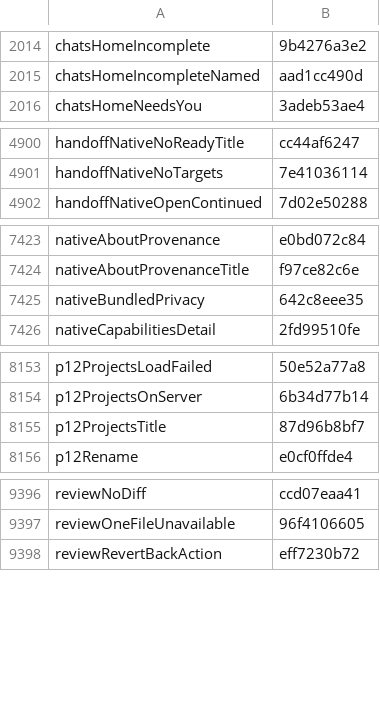
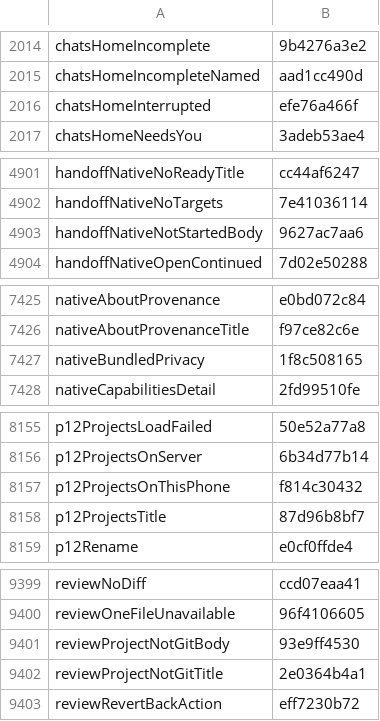
Before and after one commit to Eslamasabry/opencode-mobile-next, a TSV file: native/tools/strings/translation-state/es.tsv, drawn as a sheet; only a part is shown, gaps mark what is left out; the diff covers the shown part only.

```diff
--- a/native/tools/strings/translation-state/es.tsv
+++ b/native/tools/strings/translation-state/es.tsv
@@ -2015,2 +2015,3 @@ chatsHomeIncomplete	9b4276a3e2
 chatsHomeIncompleteNamed	aad1cc490d
+chatsHomeInterrupted	efe76a466f
 chatsHomeNeedsYou	3adeb53ae4
@@ -4901,2 +4902,3 @@ handoffNativeNoReadyTitle	cc44af6247
 handoffNativeNoTargets	7e41036114
+handoffNativeNotStartedBody	9627ac7aa6
 handoffNativeOpenContinued	7d02e50288
@@ -7424,3 +7426,3 @@ nativeAboutProvenance	e0bd072c84
 nativeAboutProvenanceTitle	f97ce82c6e
-nativeBundledPrivacy	642c8eee35
+nativeBundledPrivacy	1f8c508165
 nativeCapabilitiesDetail	2fd99510fe
@@ -8154,2 +8156,3 @@ p12ProjectsLoadFailed	50e52a77a8
 p12ProjectsOnServer	6b34d77b14
+p12ProjectsOnThisPhone	f814c30432
 p12ProjectsTitle	87d96b8bf7
@@ -9397,2 +9400,4 @@ reviewNoDiff	ccd07eaa41
 reviewOneFileUnavailable	96f4106605
+reviewProjectNotGitBody	93e9ff4530
+reviewProjectNotGitTitle	2e0364b4a1
 reviewRevertBackAction	eff7230b72
```
Also changed, not shown: 1 edited cell elsewhere in this file, native/tools/strings/translation-state/fr.tsv, native/tools/strings/translation-state/id.tsv, 47 other files.
